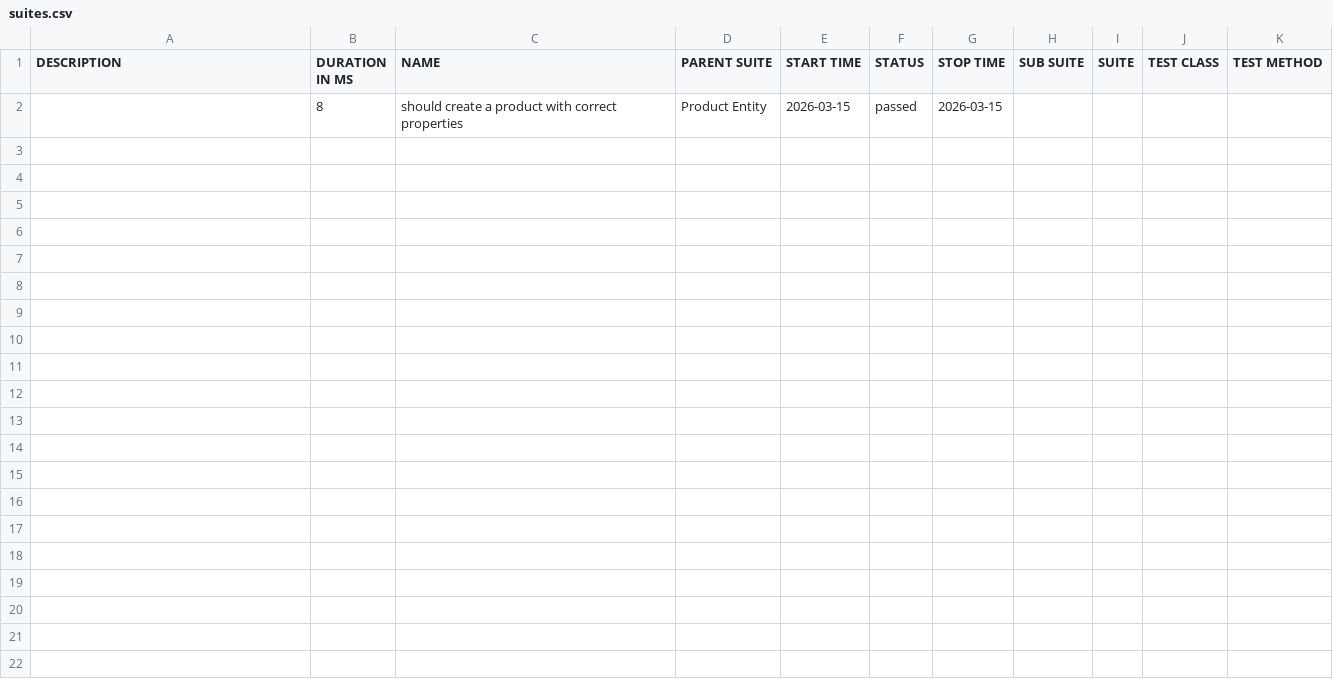
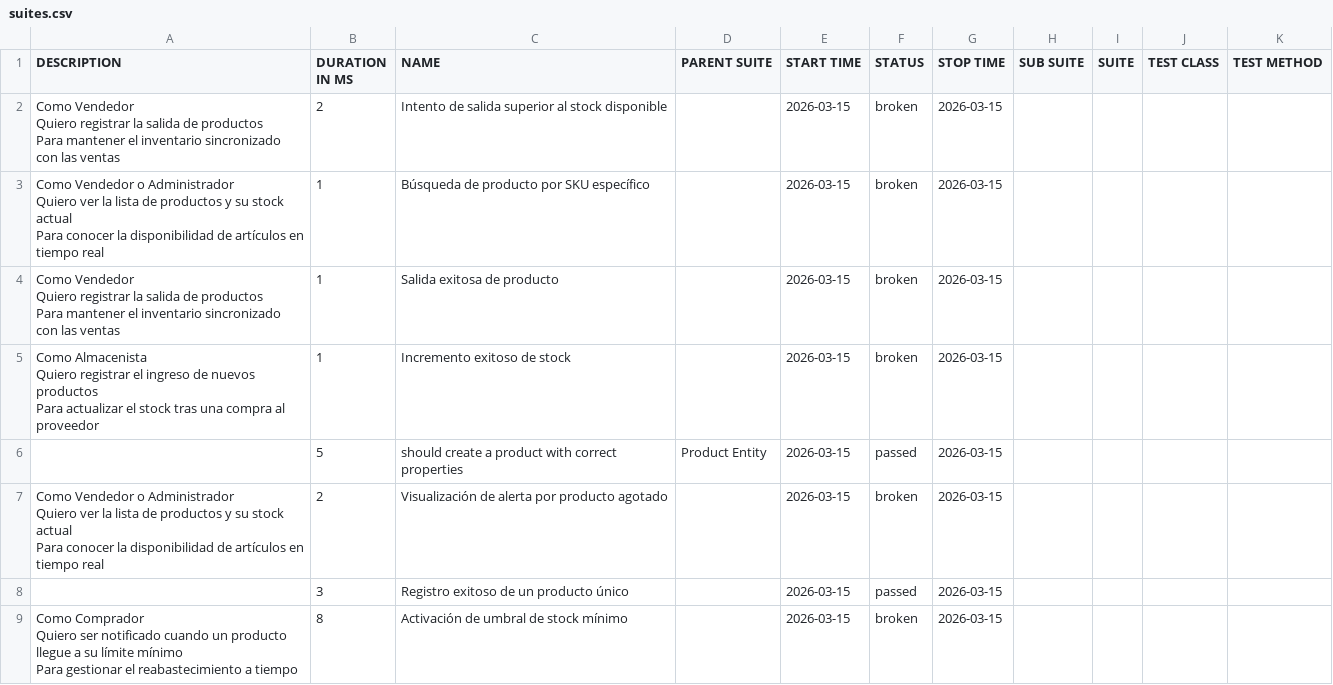
Before and after one commit to carlo8410/module-inventory, a CSV file: data/suites.csv, drawn as a sheet.

```diff
--- a/data/suites.csv
+++ b/data/suites.csv
@@ -1,2 +1,21 @@
 "DESCRIPTION","DURATION IN MS","NAME","PARENT SUITE","START TIME","STATUS","STOP TIME","SUB SUITE","SUITE","TEST CLASS","TEST METHOD"
-"","8","should create a product with correct properties","Product Entity","2026-03-15","passed","2026-03-15","","","",""
+"Como Vendedor
+  Quiero registrar la salida de productos
+  Para mantener el inventario sincronizado con las ventas","2","Intento de salida superior al stock disponible","","2026-03-15","broken","2026-03-15","","","",""
+"Como Vendedor o Administrador
+  Quiero ver la lista de productos y su stock actual
+  Para conocer la disponibilidad de artículos en tiempo real","1","Búsqueda de producto por SKU específico","","2026-03-15","broken","2026-03-15","","","",""
+"Como Vendedor
+  Quiero registrar la salida de productos
+  Para mantener el inventario sincronizado con las ventas","1","Salida exitosa de producto","","2026-03-15","broken","2026-03-15","","","",""
+"Como Almacenista
+  Quiero registrar el ingreso de nuevos productos
+  Para actualizar el stock tras una compra al proveedor","1","Incremento exitoso de stock","","2026-03-15","broken","2026-03-15","","","",""
+"","5","should create a product with correct properties","Product Entity","2026-03-15","passed","2026-03-15","","","",""
+"Como Vendedor o Administrador
+  Quiero ver la lista de productos y su stock actual
+  Para conocer la disponibilidad de artículos en tiempo real","2","Visualización de alerta por producto agotado","","2026-03-15","broken","2026-03-15","","","",""
+"","3","Registro exitoso de un producto único","","2026-03-15","passed","2026-03-15","","","",""
+"Como Comprador
+  Quiero ser notificado cuando un producto llegue a su límite mínimo
+  Para gestionar el reabastecimiento a tiempo","8","Activación de umbral de stock mínimo","","2026-03-15","broken","2026-03-15","","","",""
```
Also changed, not shown: 35 other files.
